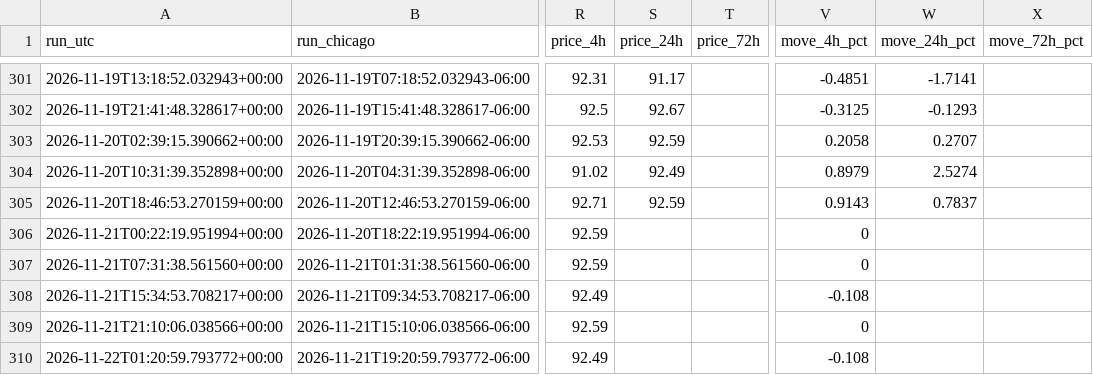
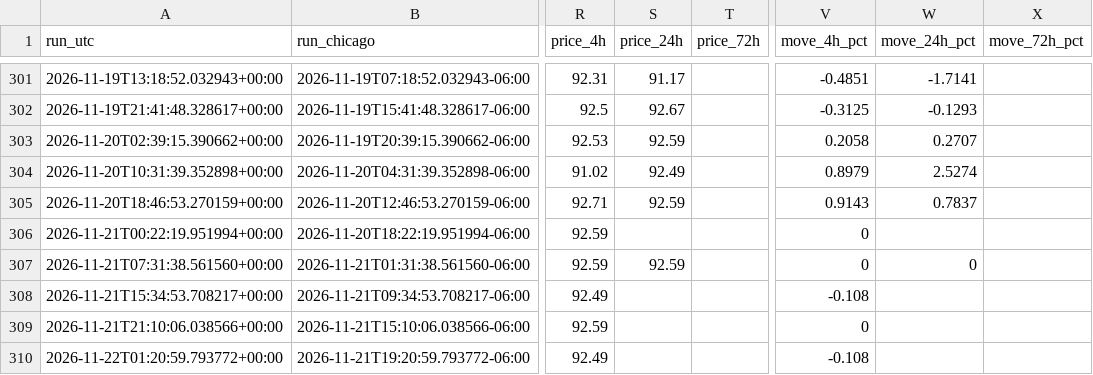
Before and after one commit to beausiff/Oil-signal-logger, a CSV file: backup/signals.csv, drawn as a sheet; only a part is shown, gaps mark what is left out; the diff covers the shown part only; the diff names each change by its address in the sheet, - before the commit and + after, or states it on an @@ line.

```diff
--- a/backup/signals.csv
+++ b/backup/signals.csv
-S307 (price_24h): (empty)
+S307 (price_24h): 92.59
-W307 (move_24h_pct): (empty)
+W307 (move_24h_pct): 0
```
Also changed, not shown: 1 added row and 2 edited cells elsewhere in this file, backup/weekend_gaps.csv, 3 other files.
